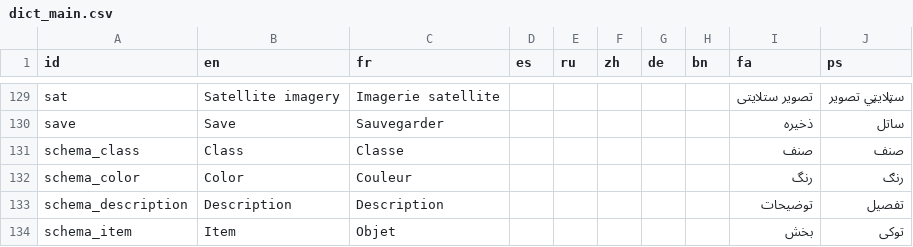
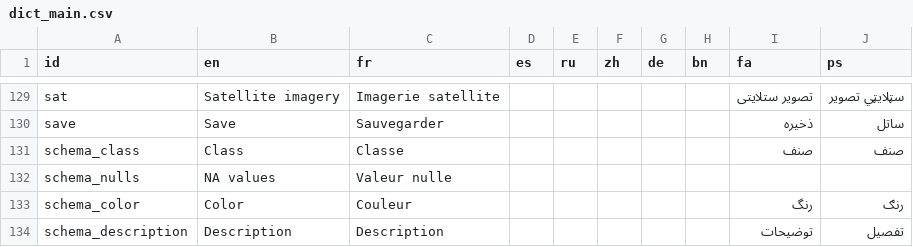
Before and after one commit to unep-grid/mapx, a CSV file: src/data/dict_main.csv, drawn as a sheet; only a part is shown, gaps mark what is left out; the shorter side is filled out with more unchanged rows.

```diff
--- a/src/data/dict_main.csv
+++ b/src/data/dict_main.csv
@@ -131,2 +131,3 @@
 "schema_class","Class","Classe","","","","","","صنف","صنف"
+"schema_nulls","NA values","Valeur nulle","","","","","","",""
 "schema_color","Color","Couleur","","","","","","رنگ ","رنګ"
```
Also changed, not shown: 20 other files.
